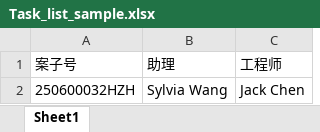
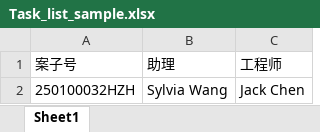
Before and after one commit to ChqJourney/checklist, an Excel workbook: Task_list_sample.xlsx, sheet Sheet1, drawn as a sheet; values as stored, in another font and other column widths than the file's, no borders; the diff names each change by its address in the sheet, - before the commit and + after, or states it on an @@ line.

```diff
--- a/Task_list_sample.xlsx (sheet Sheet1)
+++ b/Task_list_sample.xlsx (sheet Sheet1)
-A2: 250600032HZH
+A2: 250100032HZH
```
Also changed, not shown: 3 other files.
